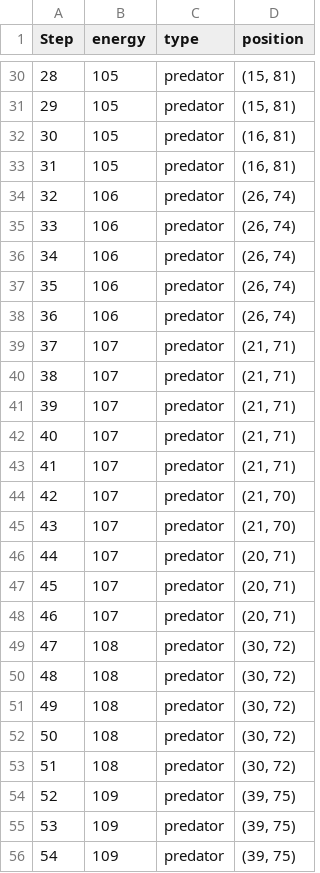
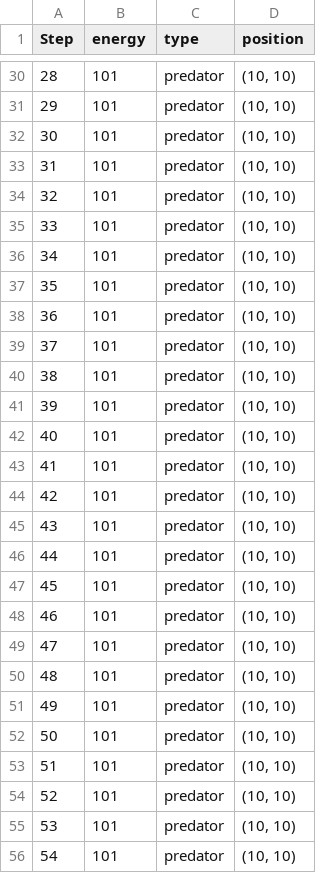
Before and after one commit to chabibabatounde/metaheuristics-for-variable-size-optimization-problems, a CSV file: Models/PreyPredator/Data.csv, drawn as a sheet; only a part is shown, gaps mark what is left out; the diff covers the shown part only.

```diff
--- a/Models/PreyPredator/Data.csv
+++ b/Models/PreyPredator/Data.csv
@@ -30,27 +30,27 @@ Step,energy,type,position
-28,105,predator,"(15, 81)"
-29,105,predator,"(15, 81)"
-30,105,predator,"(16, 81)"
-31,105,predator,"(16, 81)"
-32,106,predator,"(26, 74)"
-33,106,predator,"(26, 74)"
-34,106,predator,"(26, 74)"
-35,106,predator,"(26, 74)"
-36,106,predator,"(26, 74)"
-37,107,predator,"(21, 71)"
-38,107,predator,"(21, 71)"
-39,107,predator,"(21, 71)"
-40,107,predator,"(21, 71)"
-41,107,predator,"(21, 71)"
-42,107,predator,"(21, 70)"
-43,107,predator,"(21, 70)"
-44,107,predator,"(20, 71)"
-45,107,predator,"(20, 71)"
-46,107,predator,"(20, 71)"
-47,108,predator,"(30, 72)"
-48,108,predator,"(30, 72)"
-49,108,predator,"(30, 72)"
-50,108,predator,"(30, 72)"
-51,108,predator,"(30, 72)"
-52,109,predator,"(39, 75)"
-53,109,predator,"(39, 75)"
-54,109,predator,"(39, 75)"
+28,101,predator,"(10, 10)"
+29,101,predator,"(10, 10)"
+30,101,predator,"(10, 10)"
+31,101,predator,"(10, 10)"
+32,101,predator,"(10, 10)"
+33,101,predator,"(10, 10)"
+34,101,predator,"(10, 10)"
+35,101,predator,"(10, 10)"
+36,101,predator,"(10, 10)"
+37,101,predator,"(10, 10)"
+38,101,predator,"(10, 10)"
+39,101,predator,"(10, 10)"
+40,101,predator,"(10, 10)"
+41,101,predator,"(10, 10)"
+42,101,predator,"(10, 10)"
+43,101,predator,"(10, 10)"
+44,101,predator,"(10, 10)"
+45,101,predator,"(10, 10)"
+46,101,predator,"(10, 10)"
+47,101,predator,"(10, 10)"
+48,101,predator,"(10, 10)"
+49,101,predator,"(10, 10)"
+50,101,predator,"(10, 10)"
+51,101,predator,"(10, 10)"
+52,101,predator,"(10, 10)"
+53,101,predator,"(10, 10)"
+54,101,predator,"(10, 10)"
```
Also changed, not shown: 138 edited cells elsewhere in this file, 37 other files.
